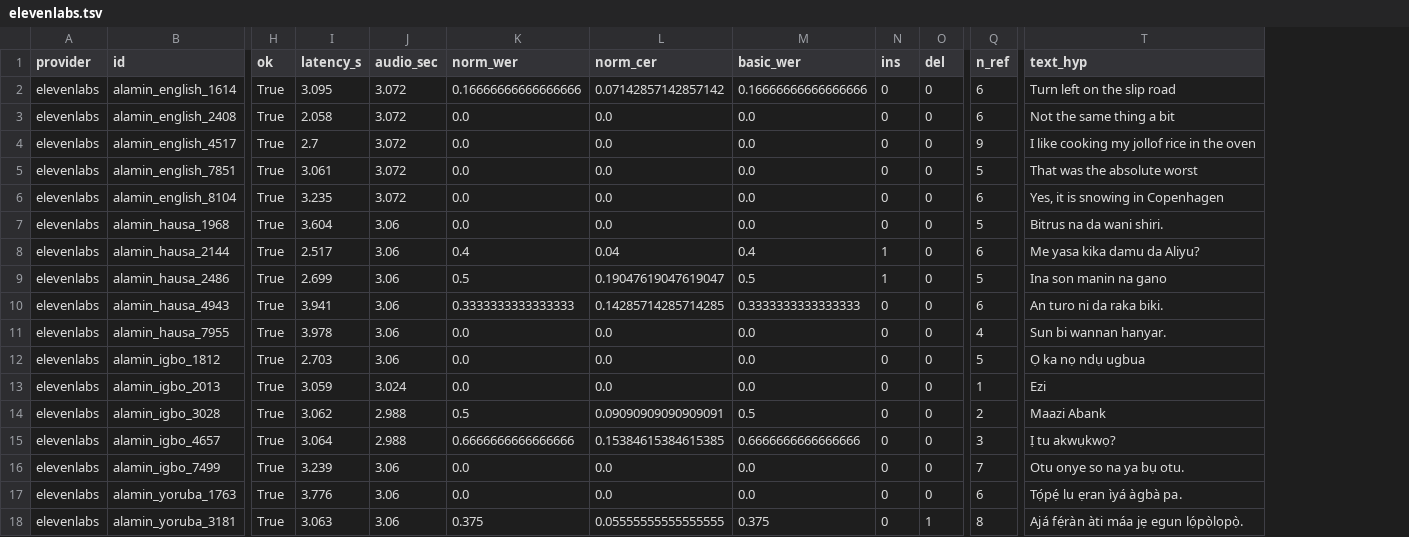
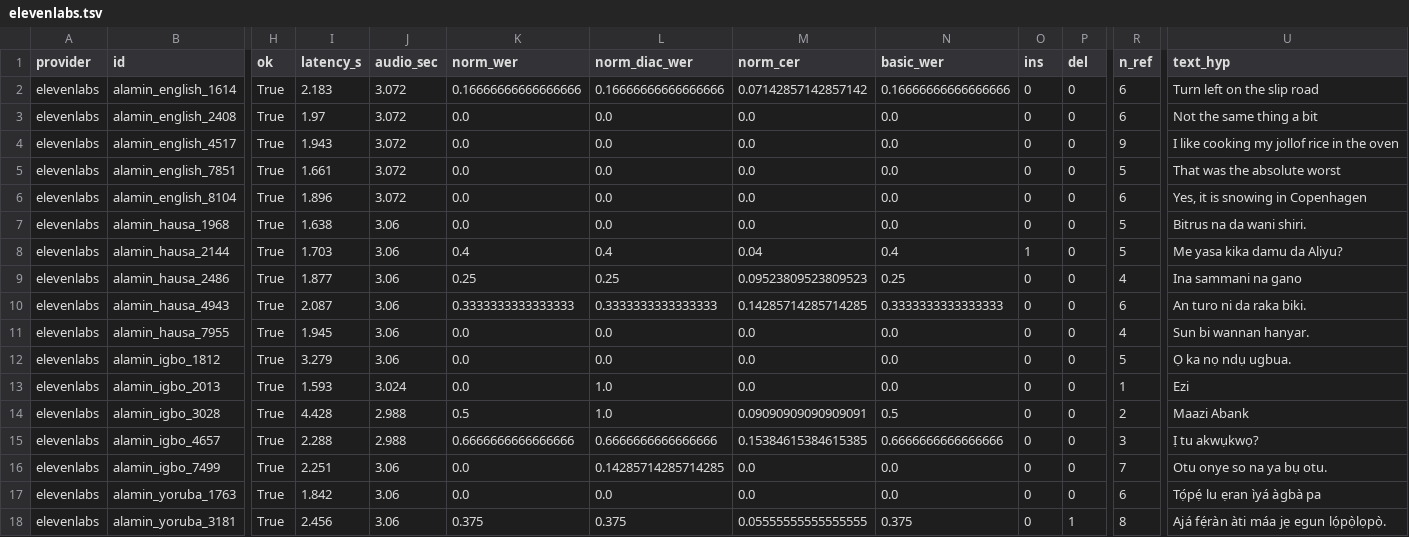
Before and after one commit to OkeyAmy/volt-intron, a TSV file: benchmarks/outputs/pilot/transcripts/elevenlabs.tsv, drawn as a sheet; only a part is shown, gaps mark what is left out; addresses are those after the commit; the diff covers the shown part only; the diff names each change by its address in the sheet, - before the commit and + after, or states it on an @@ line.

Commit message:
Metrics 2.0: diacritics-preserving WER + macro averages; fix n_ref to reference length
- norm_diac scheme (preserve_marks=True): tonal error scored, not erased;
  tone gap = norm − diac-p reported (negative = frozen scheme flattering a provider)
- macro_wer/macro_cer/macro_diac_wer: unweighted per-language means (WAXAL/SimbaBench)
- METRICS_VERSION bump + results.json stamping
- n_ref now = reference length (S+D+H); jiwer WER denominator — the per-cell
  consistency assert was firing on cells with insertions due to an off-by-'I'
  denominator; WER itself was already jiwer-correct
- --fresh flag: ignore local cache (still writes results)
- cold rerun (3 providers, cache-updated): elevenlabs WER 18.5% / CER 7.8% /
  diac-p 21.9% — its igbo tone gap −32.9±pp is the largest hidden tonal loss

```diff
--- a/benchmarks/outputs/pilot/transcripts/elevenlabs.tsv
+++ b/benchmarks/outputs/pilot/transcripts/elevenlabs.tsv
+column L (norm_diac_wer), rows 2-18: 0.16666666666666666 | 0.0 | 0.0 | 0.0 | 0.0 | 0.0 | 0.4 | 0.25 | 0.3333333333333333 | 0.0 | 0.0 | 1.0 | 1.0 | 0.6666666666666666 | 0.14285714285714285 | 0.0 | 0.375
-I2 (latency_s): 3.095
+I2 (latency_s): 2.183
-I3 (latency_s): 2.058
+I3 (latency_s): 1.97
-I4 (latency_s): 2.7
+I4 (latency_s): 1.943
-I5 (latency_s): 3.061
+I5 (latency_s): 1.661
-I6 (latency_s): 3.235
+I6 (latency_s): 1.896
-I7 (latency_s): 3.604
+I7 (latency_s): 1.638
-I8 (latency_s): 2.517
+I8 (latency_s): 1.703
-R8 (n_ref): 6
+R8 (n_ref): 5
-I9 (latency_s): 2.699
+I9 (latency_s): 1.877
-K9 (norm_wer): 0.5
+K9 (norm_wer): 0.25
-M9 (norm_cer): 0.19047619047619047
+M9 (norm_cer): 0.09523809523809523
-N9 (basic_wer): 0.5
+N9 (basic_wer): 0.25
-O9 (ins): 1
+O9 (ins): 0
-R9 (n_ref): 5
+R9 (n_ref): 4
-U9 (text_hyp): Ina son manin na gano
+U9 (text_hyp): Ina sammani na gano
-I10 (latency_s): 3.941
+I10 (latency_s): 2.087
-I11 (latency_s): 3.978
+I11 (latency_s): 1.945
-I12 (latency_s): 2.703
+I12 (latency_s): 3.279
-U12 (text_hyp): Ọ ka nọ ndụ ugbua
+U12 (text_hyp): Ọ ka nọ ndụ ugbua.
-I13 (latency_s): 3.059
+I13 (latency_s): 1.593
-I14 (latency_s): 3.062
+I14 (latency_s): 4.428
-I15 (latency_s): 3.064
+I15 (latency_s): 2.288
-I16 (latency_s): 3.239
+I16 (latency_s): 2.251
-I17 (latency_s): 3.776
+I17 (latency_s): 1.842
-U17 (text_hyp): Tọ́pẹ́ lu ẹran ìyá àgbà pa.
+U17 (text_hyp): Tọ́pẹ́ lu ẹran ìyá àgbà pa
-I18 (latency_s): 3.063
+I18 (latency_s): 2.456
```
Also changed, not shown: 71 edited cells elsewhere in this file, benchmarks/outputs/pilot/ref_audit.tsv, benchmarks/outputs/pilot/transcripts/groq_whisper.tsv, 6 other files.
